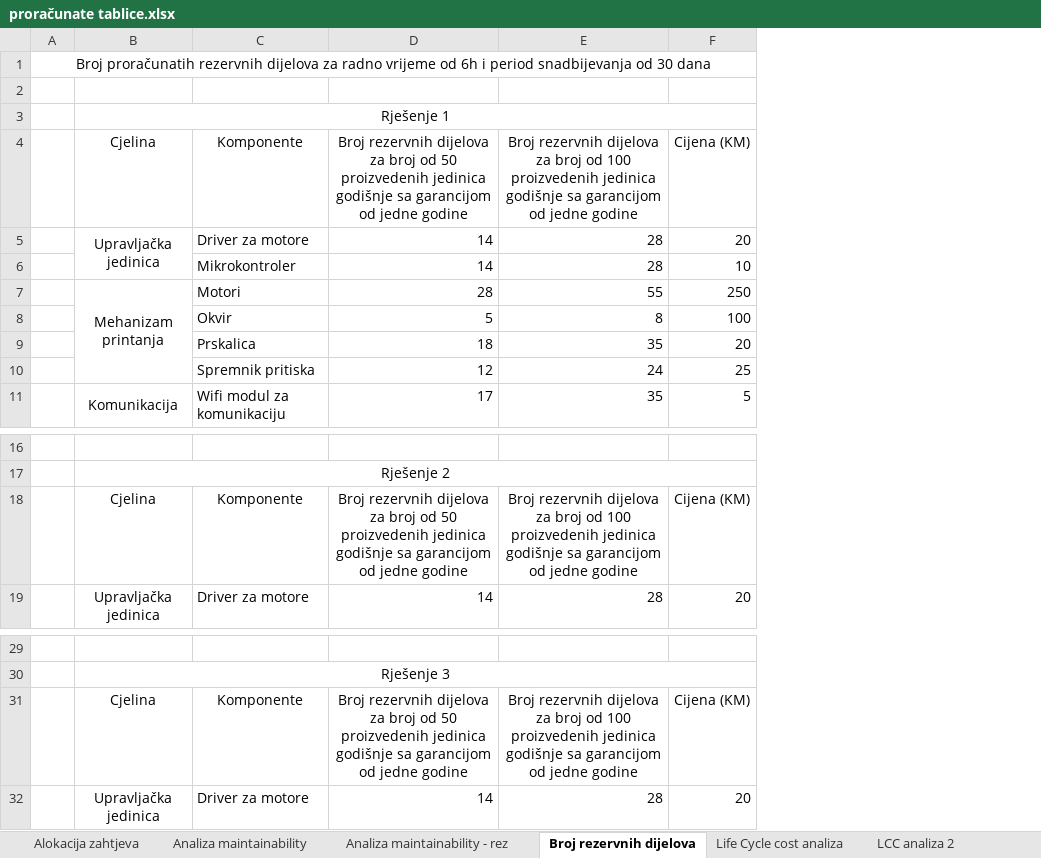
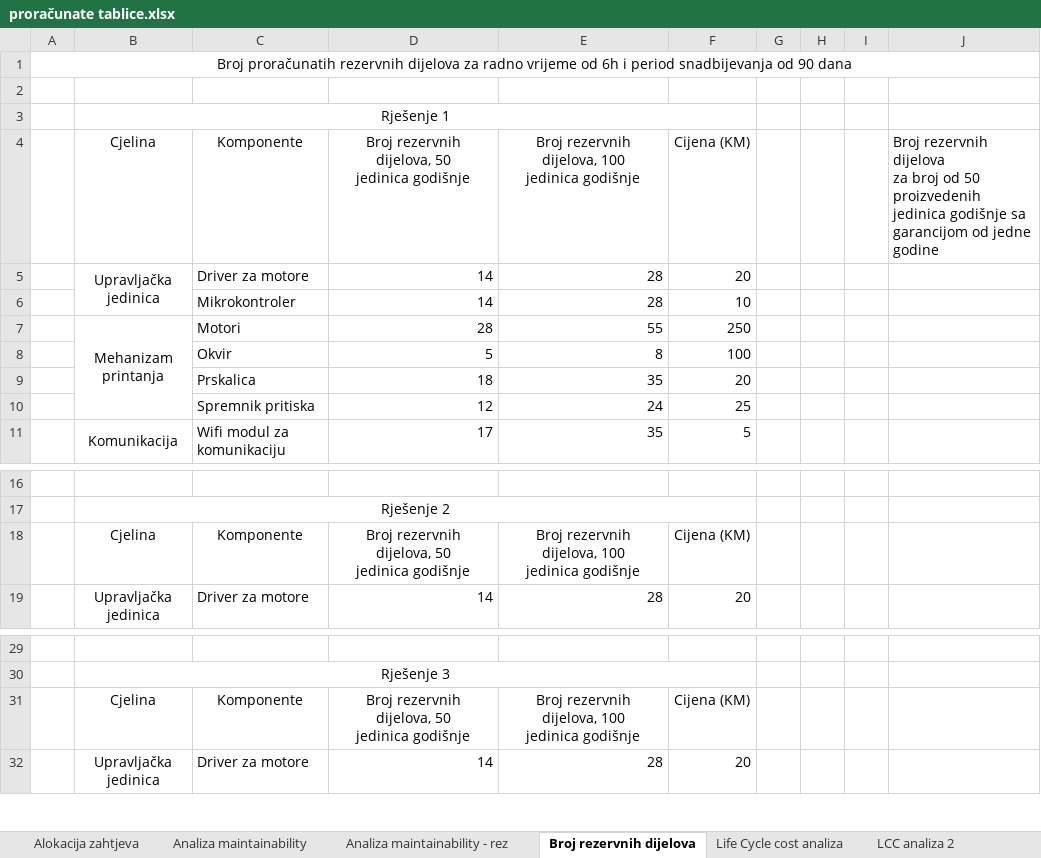
Before and after one commit to Kurburis/Seminarski-psi, an Excel workbook: proračunate tablice.xlsx, sheet Broj rezervnih dijelova, drawn as a sheet; only a part is shown, gaps mark what is left out; values as stored, in another font and other column widths than the file's, no borders; removed rows and columns are numbered as before the commit, all else as after; ↵ is a line break in a cell; the diff covers the shown part only; the diff names each change by its address in the sheet, - before the commit and + after, or states it on an @@ line.

```diff
--- a/proračunate tablice.xlsx (sheet Broj rezervnih dijelova)
+++ b/proračunate tablice.xlsx (sheet Broj rezervnih dijelova)
-column A, row 1: Broj proračunatih rezervnih dijelova za radno vrijeme od 6h i period snadbijevanja od 30 dana
+column A, row 1: Broj proračunatih rezervnih dijelova za radno vrijeme od 6h i period snadbijevanja od 90 dana
+column G, empty
+column H, empty
+column I, empty
+column J, row 4: Broj rezervnih dijelova ↵ za broj od 50 proizvedenih jedinica godišnje sa garancijom od jedne godine
-D4: Broj rezervnih dijelova ↵ za broj od 50 proizvedenih jedinica godišnje sa garancijom od jedne godine
+D4: Broj rezervnih ↵ dijelova, 50 ↵ jedinica godišnje
-E4: Broj rezervnih dijelova ↵ za broj od 100 proizvedenih jedinica godišnje sa garancijom od jedne godine
+E4: Broj rezervnih ↵ dijelova, 100 ↵ jedinica godišnje
-D18: Broj rezervnih dijelova ↵ za broj od 50 proizvedenih jedinica godišnje sa garancijom od jedne godine
+D18: Broj rezervnih ↵ dijelova, 50 ↵ jedinica godišnje
-E18: Broj rezervnih dijelova ↵ za broj od 100 proizvedenih jedinica godišnje sa garancijom od jedne godine
+E18: Broj rezervnih ↵ dijelova, 100 ↵ jedinica godišnje
-D31: Broj rezervnih dijelova ↵ za broj od 50 proizvedenih jedinica godišnje sa garancijom od jedne godine
+D31: Broj rezervnih ↵ dijelova, 50 ↵ jedinica godišnje
-E31: Broj rezervnih dijelova ↵ za broj od 100 proizvedenih jedinica godišnje sa garancijom od jedne godine
+E31: Broj rezervnih ↵ dijelova, 100 ↵ jedinica godišnje
```
Also changed, not shown: 23 added rows elsewhere in this sheet, sheet LCC analiza 2, sheet Analiza maintainability - rez, sheet Analiza maintainability, sheet Life Cycle cost analiza, sheet Alokacija zahtjeva, 11 other files.
